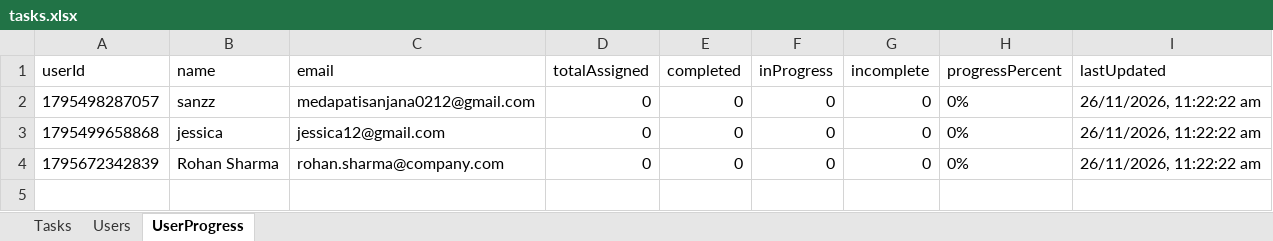
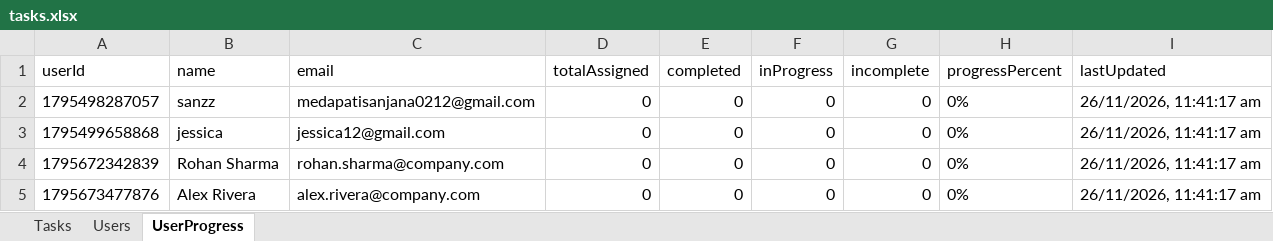
Before and after one commit to Medapatisanjana12/AttendaceFlow, an Excel workbook: backend/tasks.xlsx, sheet UserProgress, drawn as a sheet; values as stored, in another font and other column widths than the file's, no borders; the diff names each change by its address in the sheet, - before the commit and + after, or states it on an @@ line.

```diff
--- a/backend/tasks.xlsx (sheet UserProgress)
+++ b/backend/tasks.xlsx (sheet UserProgress)
-I2:I4 (lastUpdated): 26/11/2026, 11:22:22 am
+I2:I4 (lastUpdated): 26/11/2026, 11:41:17 am
+row 5: 1795673477876 | Alex Rivera | alex.rivera@company.com | 0 | 0 | 0 | 0 | 0% | 26/11/2026, 11:41:17 am
```
Also changed, not shown: sheet Users, 4 other files.
